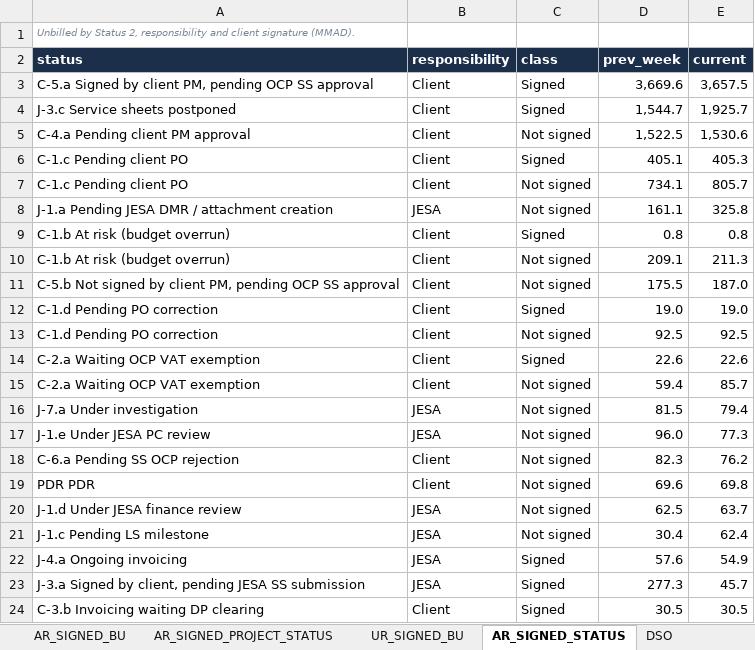
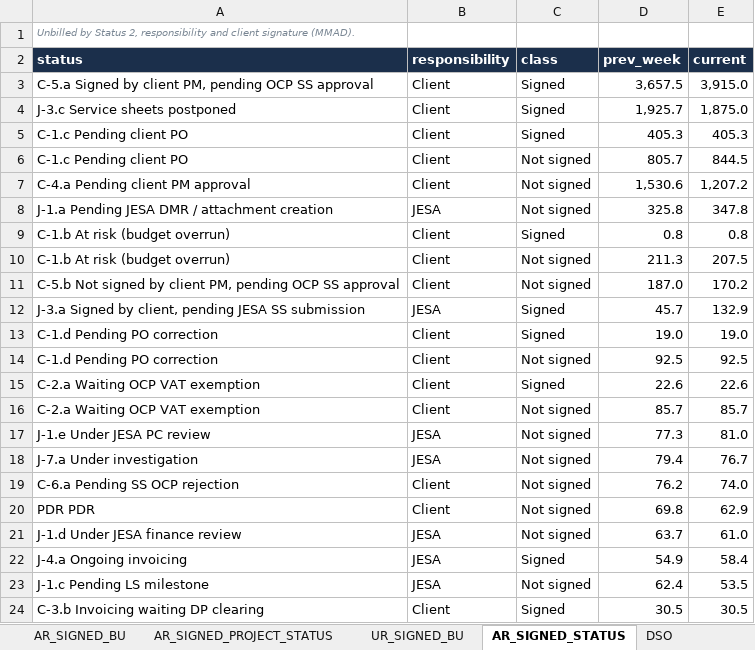
Before and after one commit to cherkaouihassan-art/Skills-Repo, an Excel workbook: weekly-ar-cash-deck/inputs/weekly_inputs.xlsx, sheet AR_SIGNED_STATUS, drawn as a sheet; only a part is shown; values as stored, in another font and other column widths than the file's, no borders; removed rows and columns are numbered as before the commit, all else as after; the diff covers the shown part only; the diff names each change by its address in the sheet, - before the commit and + after, or states it on an @@ line.

```diff
--- a/weekly-ar-cash-deck/inputs/weekly_inputs.xlsx (sheet AR_SIGNED_STATUS)
+++ b/weekly-ar-cash-deck/inputs/weekly_inputs.xlsx (sheet AR_SIGNED_STATUS)
-D3 (prev_week): 3,669.6
+D3 (prev_week): 3,657.5
-E3 (current): 3,657.5
+E3 (current): 3,915.0
-D4 (prev_week): 1,544.7
+D4 (prev_week): 1,925.7
-E4 (current): 1,925.7
+E4 (current): 1,875.0
-row 5: C-4.a Pending client PM approval | Client | Not signed | 1,522.5 | 1,530.6
-D5 (prev_week): 405.1
+D5 (prev_week): 405.3
-D6 (prev_week): 734.1
+D6 (prev_week): 805.7
-E6 (current): 805.7
+E6 (current): 844.5
+row 7: C-4.a Pending client PM approval | Client | Not signed | 1,530.6 | 1,207.2
-D8 (prev_week): 161.1
+D8 (prev_week): 325.8
-E8 (current): 325.8
+E8 (current): 347.8
-D10 (prev_week): 209.1
+D10 (prev_week): 211.3
-E10 (current): 211.3
+E10 (current): 207.5
-D11 (prev_week): 175.5
+D11 (prev_week): 187.0
-E11 (current): 187.0
+E11 (current): 170.2
+row 12: J-3.a Signed by client, pending JESA SS submission | JESA | Signed | 45.7 | 132.9
-D16 (prev_week): 59.4
+D16 (prev_week): 85.7
-row 16: J-7.a Under investigation | JESA | Not signed | 81.5 | 79.4
-D17 (prev_week): 96.0
+D17 (prev_week): 77.3
-E17 (current): 77.3
+E17 (current): 81.0
+row 18: J-7.a Under investigation | JESA | Not signed | 79.4 | 76.7
-D19 (prev_week): 82.3
+D19 (prev_week): 76.2
-E19 (current): 76.2
+E19 (current): 74.0
-D20 (prev_week): 69.6
+D20 (prev_week): 69.8
-E20 (current): 69.8
+E20 (current): 62.9
-D21 (prev_week): 62.5
+D21 (prev_week): 63.7
-E21 (current): 63.7
+E21 (current): 61.0
-row 21: J-1.c Pending LS milestone | JESA | Not signed | 30.4 | 62.4
-D22 (prev_week): 57.6
+D22 (prev_week): 54.9
-E22 (current): 54.9
+E22 (current): 58.4
-row 23: J-3.a Signed by client, pending JESA SS submission | JESA | Signed | 277.3 | 45.7
+row 23: J-1.c Pending LS milestone | JESA | Not signed | 62.4 | 53.5
```
Also changed, not shown: 1 added row, 1 removed row and 3 edited cells elsewhere in this sheet, sheet AR_BU_DETAIL, sheet AR_BU_PROJECTS, sheet JESA_UNBILLED_BU_STATUS, sheet AR_SIGNED_PROJECT_STATUS, sheet AR_SIGNED_BU, sheet AR_UNBILLED_STATUS, 28 more sheets, 5 other files.
